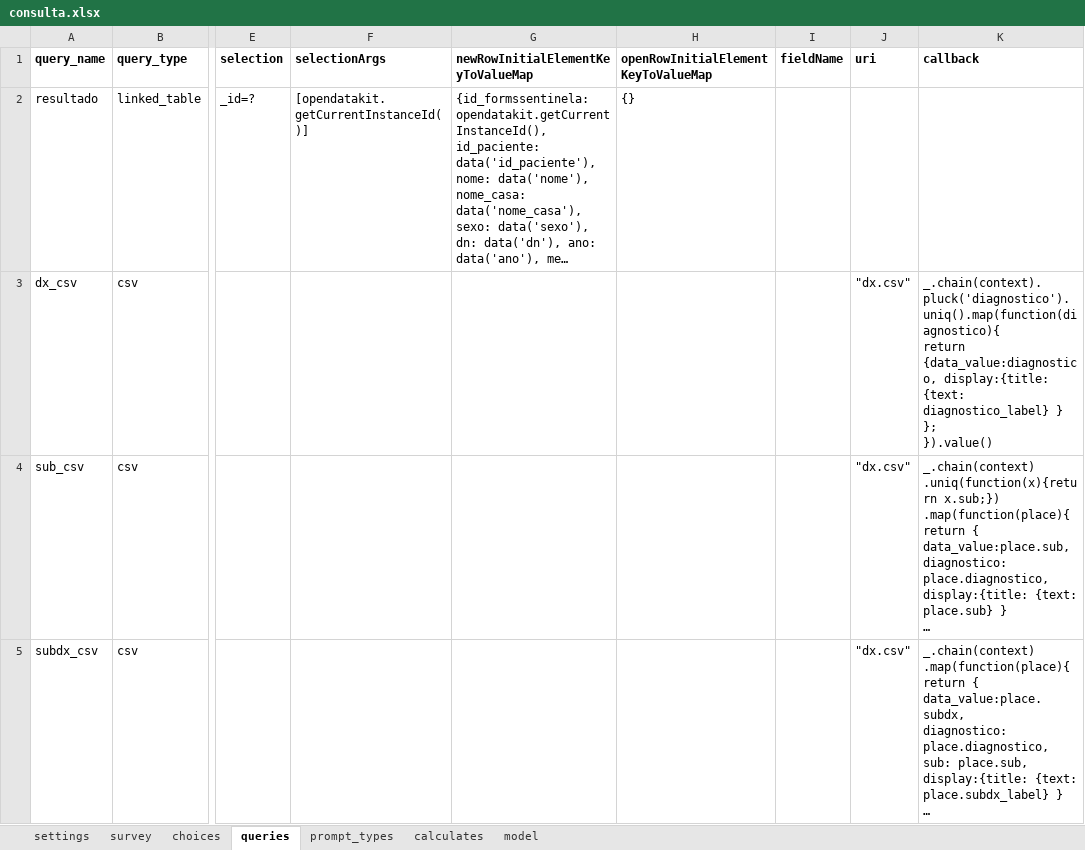
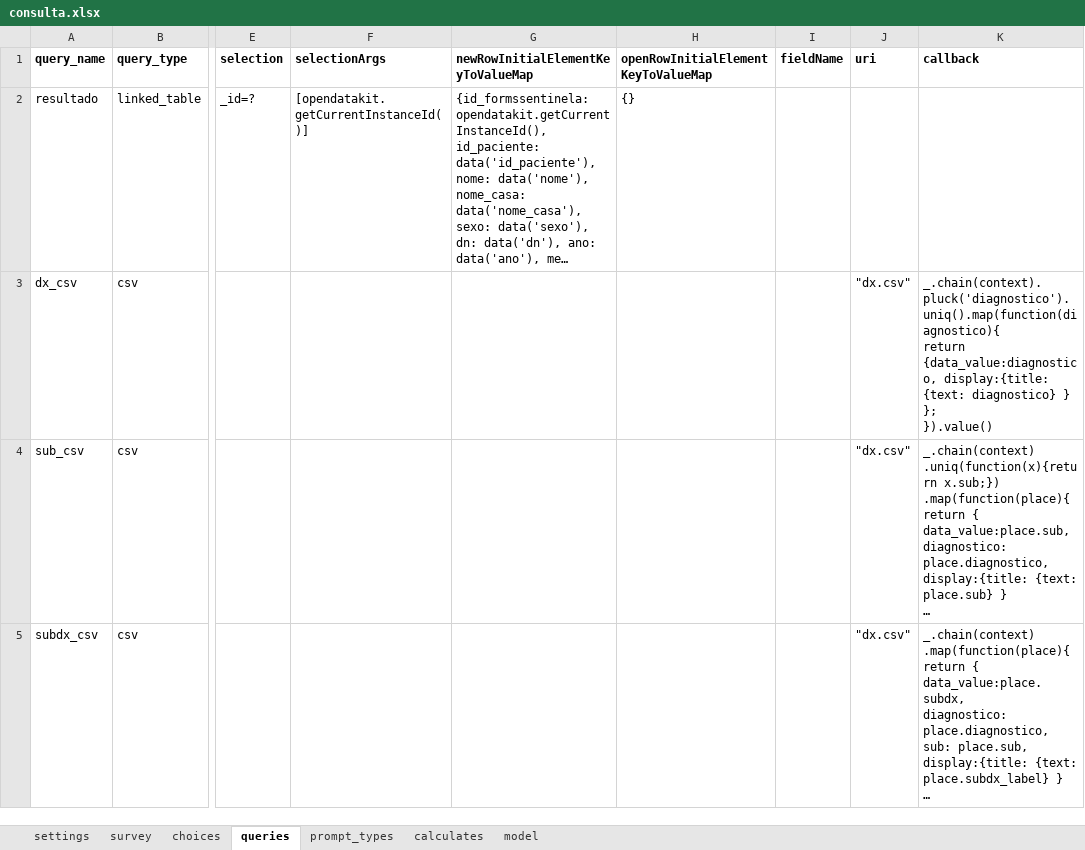
Before and after one commit to lemurdk/app-designer, an Excel workbook: app/config/tables/sentinela/forms/consulta/consulta.xlsx, sheet queries, drawn as a sheet; only a part is shown, gaps mark what is left out; long unchanged cells end in …; values as stored, in another font and other column widths than the file's, no borders; the diff names each change by its address in the sheet, - before the commit and + after, or states it on an @@ line.

```diff
--- a/app/config/tables/sentinela/forms/consulta/consulta.xlsx (sheet queries)
+++ b/app/config/tables/sentinela/forms/consulta/consulta.xlsx (sheet queries)
-K3 (callback): …display:{title: {text: diagnostico_label} } };…
+K3 (callback): …display:{title: {text: diagnostico} } };…
```
Also changed, not shown: sheet survey, app/config/tables/resultado/forms/resultado/resultado.xlsx, app/config/tables/sentinela/forms/sentinela/sentinela.xlsx, 3 other files.
